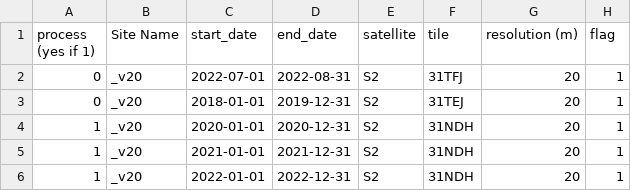
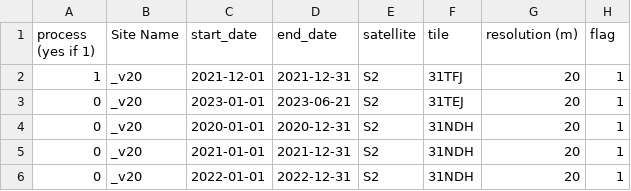
Before and after one commit to Tristanovsk/grs, a CSV file: exe/list/list_grs_cnes_obs2mod.csv, drawn as a sheet.

```diff
--- a/exe/list/list_grs_cnes_obs2mod.csv
+++ b/exe/list/list_grs_cnes_obs2mod.csv
@@ -1,6 +1,6 @@
 process (yes if 1),Site Name,start_date,end_date,satellite,tile,resolution (m),flag
-0,_v20,2022-07-01,2022-08-31,S2,31TFJ,20,1
-0,_v20,2018-01-01,2019-12-31,S2,31TEJ,20,1
-1,_v20,2020-01-01,2020-12-31,S2,31NDH,20,1
-1,_v20,2021-01-01,2021-12-31,S2,31NDH,20,1
-1,_v20,2022-01-01,2022-12-31,S2,31NDH,20,1
+1,_v20,2021-12-01,2021-12-31,S2,31TFJ,20,1
+0,_v20,2023-01-01,2023-06-21,S2,31TEJ,20,1
+0,_v20,2020-01-01,2020-12-31,S2,31NDH,20,1
+0,_v20,2021-01-01,2021-12-31,S2,31NDH,20,1
+0,_v20,2022-01-01,2022-12-31,S2,31NDH,20,1
```
Also changed, not shown: 5 other files.
